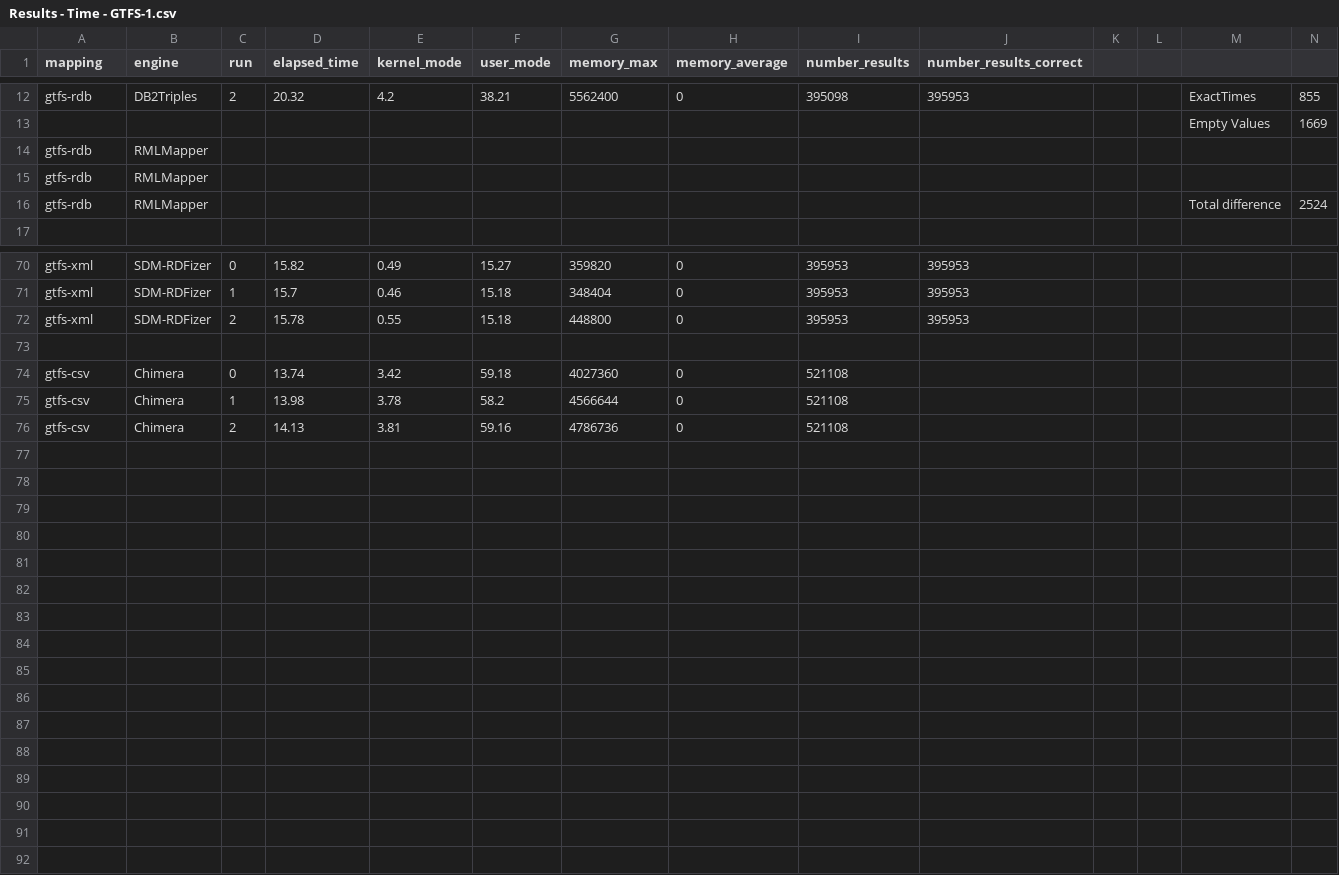
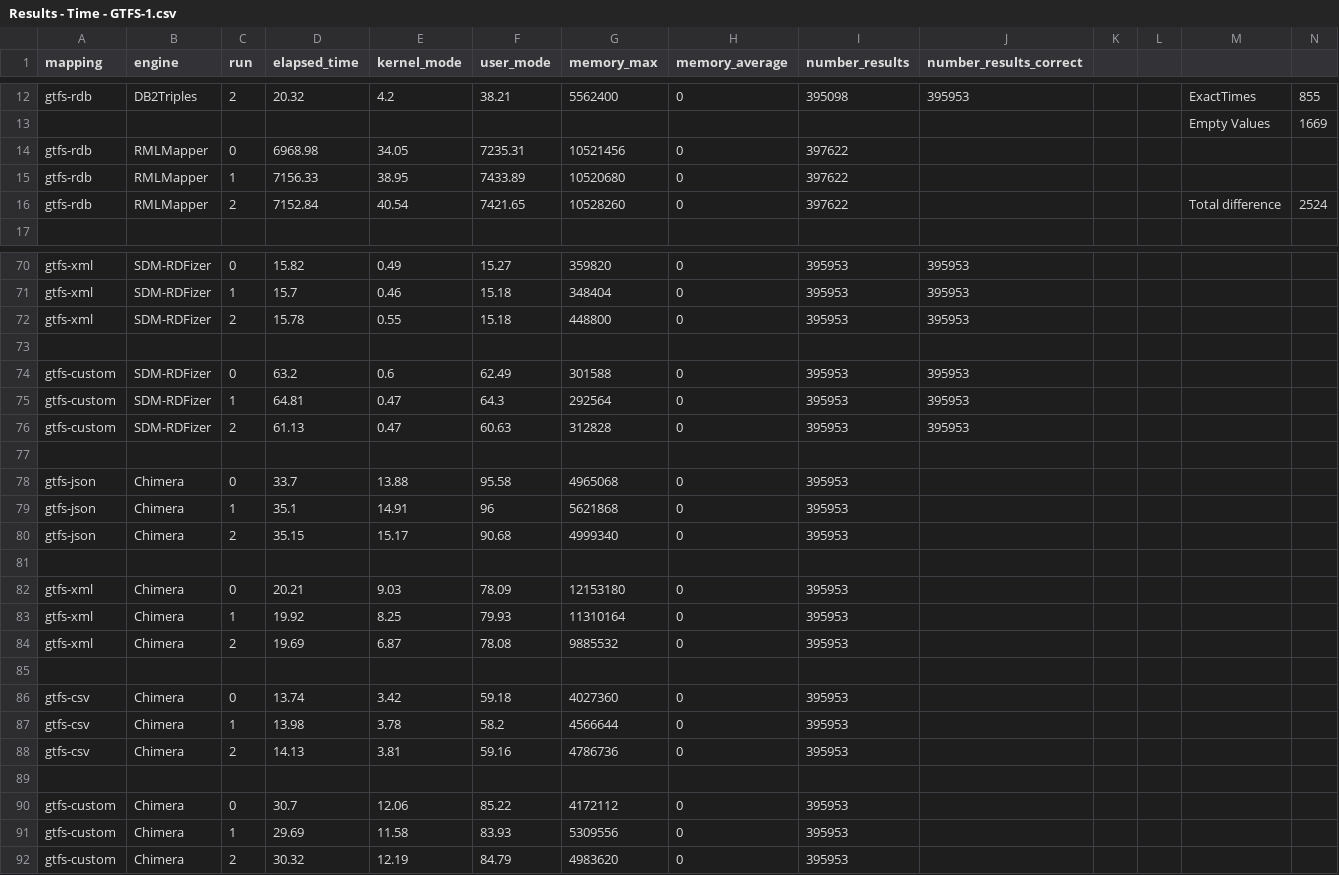
Before and after one commit to oeg-upm/kgc-eval, a CSV file: plots/data/Results - Time - GTFS-1.csv, drawn as a sheet; only a part is shown, gaps mark what is left out.

```diff
--- a/plots/data/Results - Time - GTFS-1.csv
+++ b/plots/data/Results - Time - GTFS-1.csv
@@ -13,5 +13,5 @@ gtfs-rdb,DB2Triples,2,20.32,4.2,38.21,5562400,0,395098,395953,,,ExactTimes,855
 ,,,,,,,,,,,,Empty Values,1669
-gtfs-rdb,RMLMapper,,,,,,,,,,,,
-gtfs-rdb,RMLMapper,,,,,,,,,,,,
-gtfs-rdb,RMLMapper,,,,,,,,,,,Total difference,2524
+gtfs-rdb,RMLMapper,0,6968.98,34.05,7235.31,10521456,0,397622,,,,,
+gtfs-rdb,RMLMapper,1,7156.33,38.95,7433.89,10520680,0,397622,,,,,
+gtfs-rdb,RMLMapper,2,7152.84,40.54,7421.65,10528260,0,397622,,,,Total difference,2524
 ,,,,,,,,,,,,,
@@ -73,4 +73,20 @@ gtfs-xml,SDM-RDFizer,2,15.78,0.55,15.18,448800,0,395953,395953,,,,
 ,,,,,,,,,,,,,
-gtfs-csv,Chimera,0,13.74,3.42,59.18,4027360,0,521108,,,,,
-gtfs-csv,Chimera,1,13.98,3.78,58.2,4566644,0,521108,,,,,
-gtfs-csv,Chimera,2,14.13,3.81,59.16,4786736,0,521108,,,,,
+gtfs-custom,SDM-RDFizer,0,63.2,0.6,62.49,301588,0,395953,395953,,,,
+gtfs-custom,SDM-RDFizer,1,64.81,0.47,64.3,292564,0,395953,395953,,,,
+gtfs-custom,SDM-RDFizer,2,61.13,0.47,60.63,312828,0,395953,395953,,,,
+,,,,,,,,,,,,,
+gtfs-json,Chimera,0,33.7,13.88,95.58,4965068,0,395953,,,,,
+gtfs-json,Chimera,1,35.1,14.91,96,5621868,0,395953,,,,,
+gtfs-json,Chimera,2,35.15,15.17,90.68,4999340,0,395953,,,,,
+,,,,,,,,,,,,,
+gtfs-xml,Chimera,0,20.21,9.03,78.09,12153180,0,395953,,,,,
+gtfs-xml,Chimera,1,19.92,8.25,79.93,11310164,0,395953,,,,,
+gtfs-xml,Chimera,2,19.69,6.87,78.08,9885532,0,395953,,,,,
+,,,,,,,,,,,,,
+gtfs-csv,Chimera,0,13.74,3.42,59.18,4027360,0,395953,,,,,
+gtfs-csv,Chimera,1,13.98,3.78,58.2,4566644,0,395953,,,,,
+gtfs-csv,Chimera,2,14.13,3.81,59.16,4786736,0,395953,,,,,
+,,,,,,,,,,,,,
+gtfs-custom,Chimera,0,30.7,12.06,85.22,4172112,0,395953,,,,,
+gtfs-custom,Chimera,1,29.69,11.58,83.93,5309556,0,395953,,,,,
+gtfs-custom,Chimera,2,30.32,12.19,84.79,4983620,0,395953,,,,,
```
Also changed, not shown: plots/data/Results - Time - GTFS-10.csv, plots/data/Results - Time - GTFS-100.csv, 11 other files.
